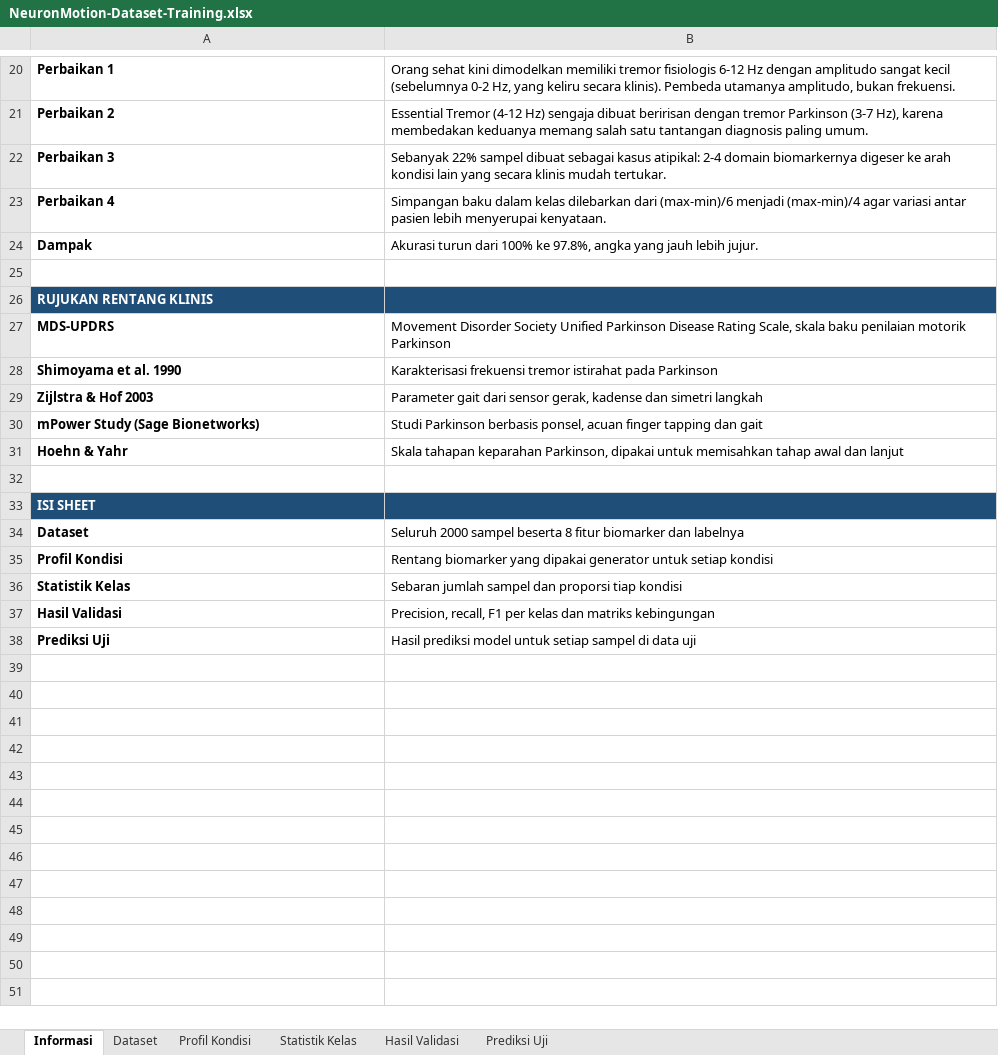
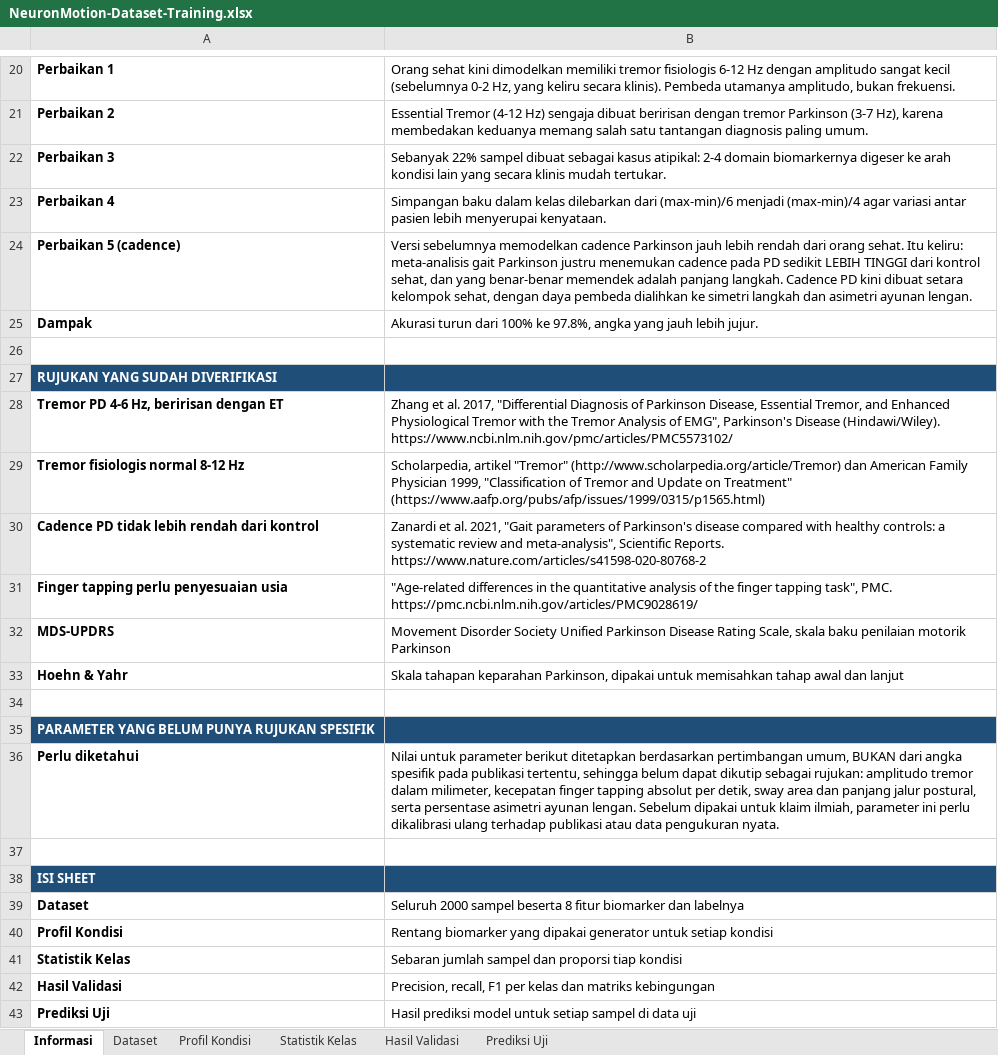
Before and after one commit to akhzaozy/neuronmotion, an Excel workbook: dataset/NeuronMotion-Dataset-Training.xlsx, sheet Informasi, drawn as a sheet; only a part is shown, gaps mark what is left out; values as stored, in another font and other column widths than the file's, no borders; removed rows and columns are numbered as before the commit, all else as after; the diff names each change by its address in the sheet, - before the commit and + after, or states it on an @@ line.

Commit message:
fix: correct PD cadence modelling, scrollable results, and risk label bug
Training data, cadence correction:
- The dataset modelled Parkinson's cadence as far lower than healthy
  controls. That is backwards. A meta-analysis of Parkinson's gait
  (Zanardi et al. 2021, Scientific Reports) found cadence in PD is
  slightly HIGHER than controls (about +1.75 steps/min); what actually
  shortens is stride length, and advanced cases can show festination,
  which raises cadence further. PD cadence is now on par with the
  healthy range, with the discriminating signal moved to step symmetry
  and arm-swing asymmetry, which genuinely are impaired in PD. Reduced
  cadence is kept for post-stroke and cerebellar ataxia, where gait
  slowing is well documented. Accuracy stays at 97.8%.
- The dataset workbook now separates references that were actually
  verified against a source from parameters (tremor amplitude in mm,
  absolute tap rate, sway area, arm-swing asymmetry) that were set on
  general reasoning and cannot yet be cited. The previously listed
  Shimoyama 1990 and Zijlstra & Hof 2003 citations are dropped from the
  workbook because it could not be confirmed that the figures came from
  them.

Bug fixes:
- The result modal had no max-height or overflow, so once the AI
  analysis made it tall the recommendations and the close button were
  clipped off-screen with no way to scroll to them.
- The dashboard read the latest risk category as the last key of
  riskDistribution, which is a count object ({HIGH: 4, LOW: 1, ...})
  with no ordering relation to the newest session. A score of 88 was
  therefore displayed in green as "Risiko LOW". It now reads the last
  timeline entry, falling back to deriving the band from the score, and
  labels it in Indonesian.
- .input had no border-radius at all, leaving every form field square.
- Dashboard page padding sat on the wrapper that contains the sticky
  nav, so the nav was indented instead of spanning the viewport.

Features and polish:
- Saved AI analysis is now shown in the Riwayat session detail, so the
  correlations and follow-up advice can be re-read later instead of
  only once right after the test, with an "Analisis AI" column marking
  which sessions have one.
- Buttons, inputs, and cards get consistent hover, focus, and shadow
  treatment; transitions target specific properties instead of `all`.

```diff
--- a/dataset/NeuronMotion-Dataset-Training.xlsx (sheet Informasi)
+++ b/dataset/NeuronMotion-Dataset-Training.xlsx (sheet Informasi)
+row 24: Perbaikan 5 (cadence) | Versi sebelumnya memodelkan cadence Parkinson jauh lebih rendah dari orang sehat. Itu keliru: meta-analisis gait Parkinson justru menemukan cadence pada PD sedikit LEBIH TINGGI dari kontrol sehat, dan yang benar-benar memendek adalah panjang langkah. Cadence PD kini dibuat setara kelompok sehat, dengan daya pembeda dialihkan ke simetri langkah dan asimetri ayunan lengan.
-A27: RUJUKAN RENTANG KLINIS
+A27: RUJUKAN YANG SUDAH DIVERIFIKASI
+row 28: Tremor PD 4-6 Hz, beririsan dengan ET | Zhang et al. 2017, "Differential Diagnosis of Parkinson Disease, Essential Tremor, and Enhanced Physiological Tremor with the Tremor Analysis of EMG", Parkinson's Disease (Hindawi/Wiley). https://www.ncbi.nlm.nih.gov/pmc/articles/PMC5573102/
+row 29: Tremor fisiologis normal 8-12 Hz | Scholarpedia, artikel "Tremor" (http://www.scholarpedia.org/article/Tremor) dan American Family Physician 1999, "Classification of Tremor and Update on Treatment" (https://www.aafp.org/pubs/afp/issues/1999/0315/p1565.html)
+row 30: Cadence PD tidak lebih rendah dari kontrol | Zanardi et al. 2021, "Gait parameters of Parkinson's disease compared with healthy controls: a systematic review and meta-analysis", Scientific Reports. https://www.nature.com/articles/s41598-020-80768-2
+row 31: Finger tapping perlu penyesuaian usia | "Age-related differences in the quantitative analysis of the finger tapping task", PMC. https://pmc.ncbi.nlm.nih.gov/articles/PMC9028619/
-row 28: Shimoyama et al. 1990 | Karakterisasi frekuensi tremor istirahat pada Parkinson
-row 29: Zijlstra & Hof 2003 | Parameter gait dari sensor gerak, kadense dan simetri langkah
-row 30: mPower Study (Sage Bionetworks) | Studi Parkinson berbasis ponsel, acuan finger tapping dan gait
+row 34: (empty)
+row 35: PARAMETER YANG BELUM PUNYA RUJUKAN SPESIFIK
+row 36: Perlu diketahui | Nilai untuk parameter berikut ditetapkan berdasarkan pertimbangan umum, BUKAN dari angka spesifik pada publikasi tertentu, sehingga belum dapat dikutip sebagai rujukan: amplitudo tremor dalam milimeter, kecepatan finger tapping absolut per detik, sway area dan panjang jalur postural, serta persentase asimetri ayunan lengan. Sebelum dipakai untuk klaim ilmiah, parameter ini perlu dikalibrasi ulang terhadap publikasi atau data pengukuran nyata.
```
Also changed, not shown: sheet Dataset, sheet Prediksi Uji, sheet Hasil Validasi, sheet Profil Kondisi, 8 other files.
